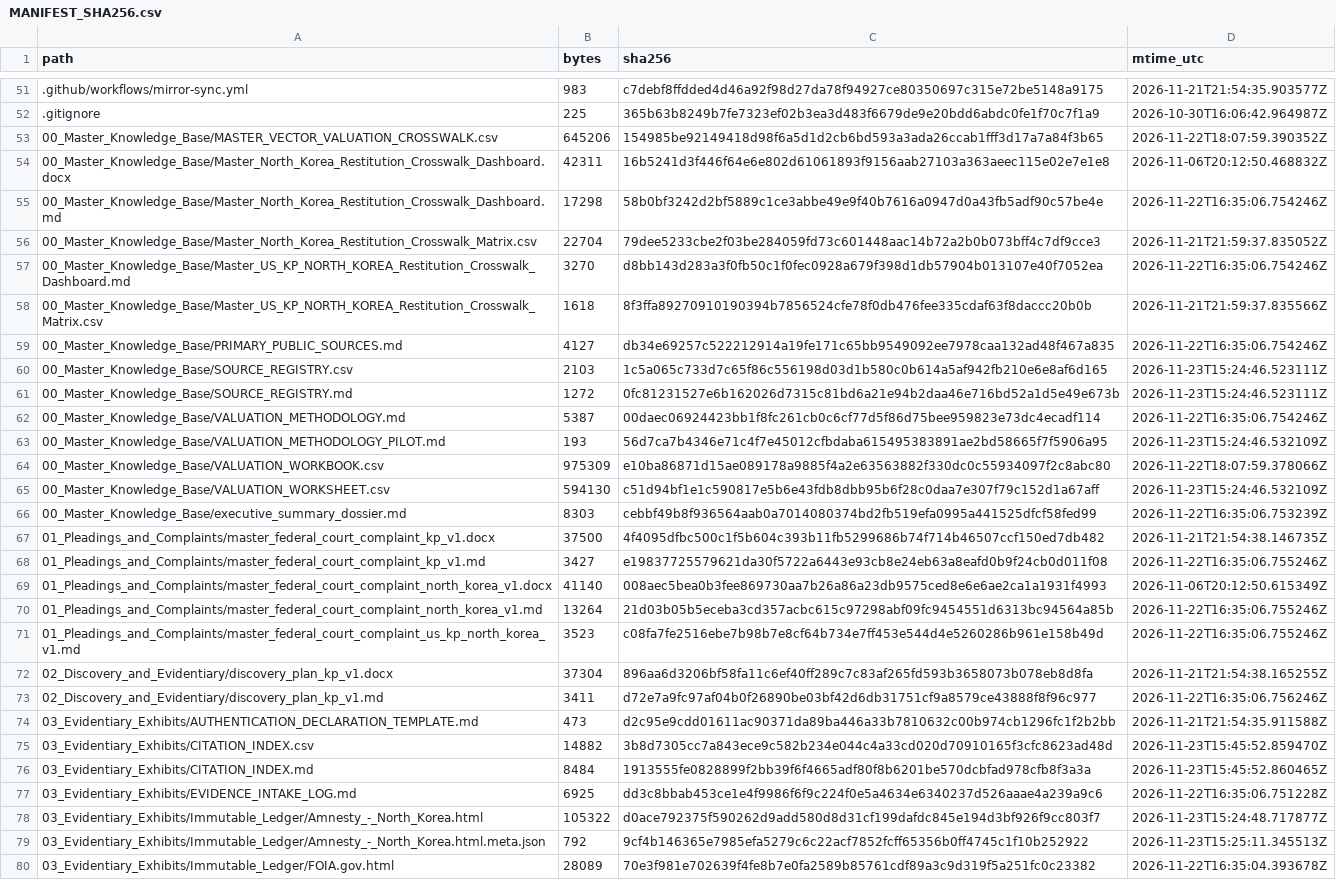
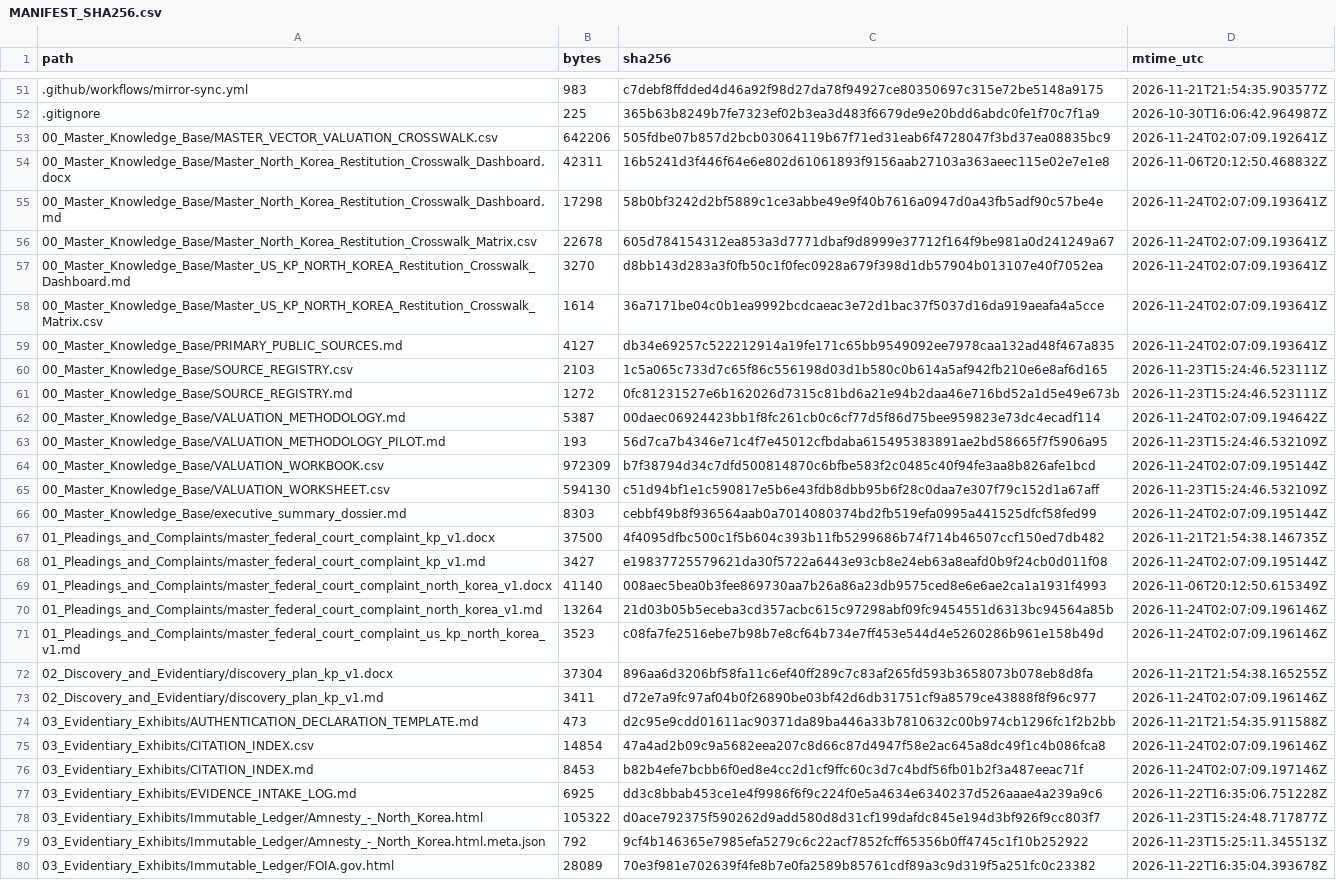
Before and after one commit to GlobalRestitutionAlliance/asia-us-kp-north-korea-master-litigation, a CSV file: 99_Archives_and_Manifests/MANIFEST_SHA256.csv, drawn as a sheet; only a part is shown, gaps mark what is left out; the diff covers the shown part only; the diff names each change by its address in the sheet, - before the commit and + after, or states it on an @@ line.

Commit message:
QA-FIX: normalize citation gates, restore decontamination placeholders, refresh integrity manifests

```diff
--- a/99_Archives_and_Manifests/MANIFEST_SHA256.csv
+++ b/99_Archives_and_Manifests/MANIFEST_SHA256.csv
-B53 (bytes): 645206
+B53 (bytes): 642206
-C53 (sha256): 154985be92149418d98f6a5d1d2cb6bd593a3ada26ccab1fff3d17a7a84f3b65
+C53 (sha256): 505fdbe07b857d2bcb03064119b67f71ed31eab6f4728047f3bd37ea08835bc9
-D53 (mtime_utc): 2026-11-22T18:07:59.390352Z
+D53 (mtime_utc): 2026-11-24T02:07:09.192641Z
-D55 (mtime_utc): 2026-11-22T16:35:06.754246Z
+D55 (mtime_utc): 2026-11-24T02:07:09.193641Z
-B56 (bytes): 22704
+B56 (bytes): 22678
-C56 (sha256): 79dee5233cbe2f03be284059fd73c601448aac14b72a2b0b073bff4c7df9cce3
+C56 (sha256): 605d784154312ea853a3d7771dbaf9d8999e37712f164f9be981a0d241249a67
-D56 (mtime_utc): 2026-11-21T21:59:37.835052Z
+D56 (mtime_utc): 2026-11-24T02:07:09.193641Z
-D57 (mtime_utc): 2026-11-22T16:35:06.754246Z
+D57 (mtime_utc): 2026-11-24T02:07:09.193641Z
-B58 (bytes): 1618
+B58 (bytes): 1614
-C58 (sha256): 8f3ffa89270910190394b7856524cfe78f0db476fee335cdaf63f8daccc20b0b
+C58 (sha256): 36a7171be04c0b1ea9992bcdcaeac3e72d1bac37f5037d16da919aeafa4a5cce
-D58 (mtime_utc): 2026-11-21T21:59:37.835566Z
+D58 (mtime_utc): 2026-11-24T02:07:09.193641Z
-D59 (mtime_utc): 2026-11-22T16:35:06.754246Z
+D59 (mtime_utc): 2026-11-24T02:07:09.193641Z
-D62 (mtime_utc): 2026-11-22T16:35:06.754246Z
+D62 (mtime_utc): 2026-11-24T02:07:09.194642Z
-B64 (bytes): 975309
+B64 (bytes): 972309
-C64 (sha256): e10ba86871d15ae089178a9885f4a2e63563882f330dc0c55934097f2c8abc80
+C64 (sha256): b7f38794d34c7dfd500814870c6bfbe583f2c0485c40f94fe3aa8b826afe1bcd
-D64 (mtime_utc): 2026-11-22T18:07:59.378066Z
+D64 (mtime_utc): 2026-11-24T02:07:09.195144Z
-D66 (mtime_utc): 2026-11-22T16:35:06.753239Z
+D66 (mtime_utc): 2026-11-24T02:07:09.195144Z
-D68 (mtime_utc): 2026-11-22T16:35:06.755246Z
+D68 (mtime_utc): 2026-11-24T02:07:09.195144Z
-D70:D71 (mtime_utc): 2026-11-22T16:35:06.755246Z
+D70:D71 (mtime_utc): 2026-11-24T02:07:09.196146Z
-D73 (mtime_utc): 2026-11-22T16:35:06.756246Z
+D73 (mtime_utc): 2026-11-24T02:07:09.196146Z
-B75 (bytes): 14882
+B75 (bytes): 14854
-C75 (sha256): 3b8d7305cc7a843ece9c582b234e044c4a33cd020d70910165f3cfc8623ad48d
+C75 (sha256): 47a4ad2b09c9a5682eea207c8d66c87d4947f58e2ac645a8dc49f1c4b086fca8
-D75 (mtime_utc): 2026-11-23T15:45:52.859470Z
+D75 (mtime_utc): 2026-11-24T02:07:09.196146Z
-B76 (bytes): 8484
+B76 (bytes): 8453
-C76 (sha256): 1913555fe0828899f2bb39f6f4665adf80f8b6201be570dcbfad978cfb8f3a3a
+C76 (sha256): b82b4efe7bcbb6f0ed8e4cc2d1cf9ffc60c3d7c4bdf56fb01b2f3a487eeac71f
-D76 (mtime_utc): 2026-11-23T15:45:52.860465Z
+D76 (mtime_utc): 2026-11-24T02:07:09.197146Z
```
Also changed, not shown: 10 edited cells elsewhere in this file, 1 other file.
